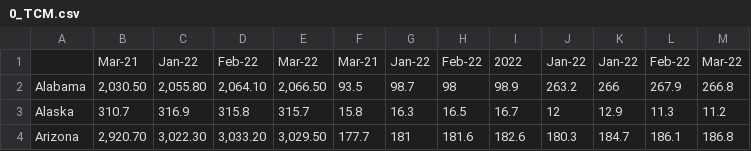
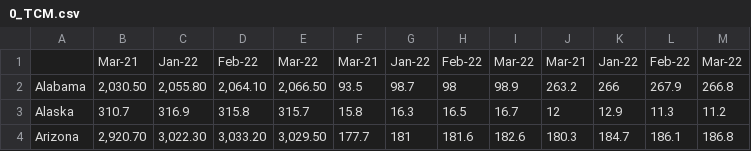
Before and after one commit to keeea/611_Final, a CSV file: BLS_data/0_TCM.csv, drawn as a sheet; only a part is shown.

Commit message:
data

```diff
--- a/BLS_data/0_TCM.csv
+++ b/BLS_data/0_TCM.csv
@@ -1,2 +1,2 @@
-,Mar-21,Jan-22,Feb-22,Mar-22,Mar-21,Jan-22,Feb-22,2022,Jan-22,Jan-22,Feb-22,Mar-22
+,Mar-21,Jan-22,Feb-22,Mar-22,Mar-21,Jan-22,Feb-22,Mar-22,Mar-21,Jan-22,Feb-22,Mar-22
 Alabama,"2,030.50","2,055.80","2,064.10","2,066.50",93.5,98.7,98,98.9,263.2,266,267.9,266.8
```
Also changed, not shown: BLS_data/1_TFP.csv, BLS_data/2_ELG.csv.
